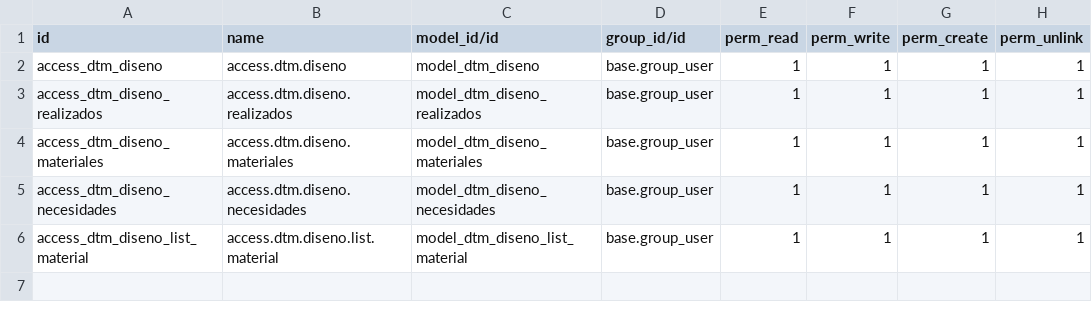
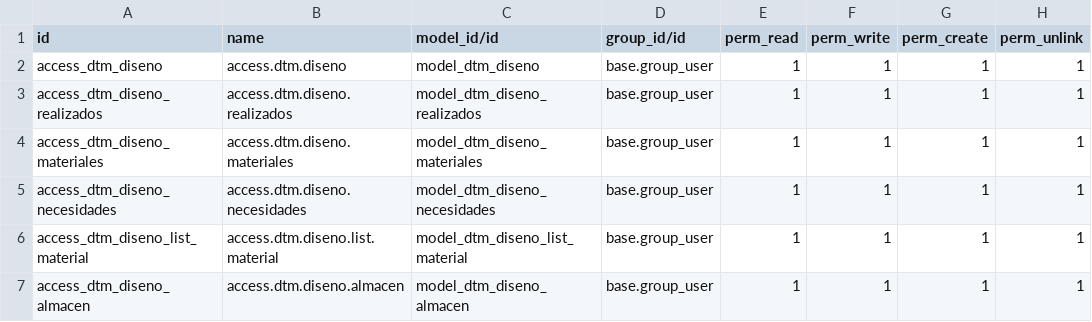
Before and after one commit to rafaguzmang/dtm_diseno, a CSV file: security/ir.model.access.csv, drawn as a sheet; the diff names each change by its address in the sheet, - before the commit and + after, or states it on an @@ line.

Commit message:
Se agrega el modulo de dtm_diseno_almacen

```diff
--- a/security/ir.model.access.csv
+++ b/security/ir.model.access.csv
+row 7: access_dtm_diseno_almacen | access.dtm.diseno.almacen | model_dtm_diseno_almacen | base.group_user | 1 | 1 | 1 | 1
```
Also changed, not shown: 7 other files.
